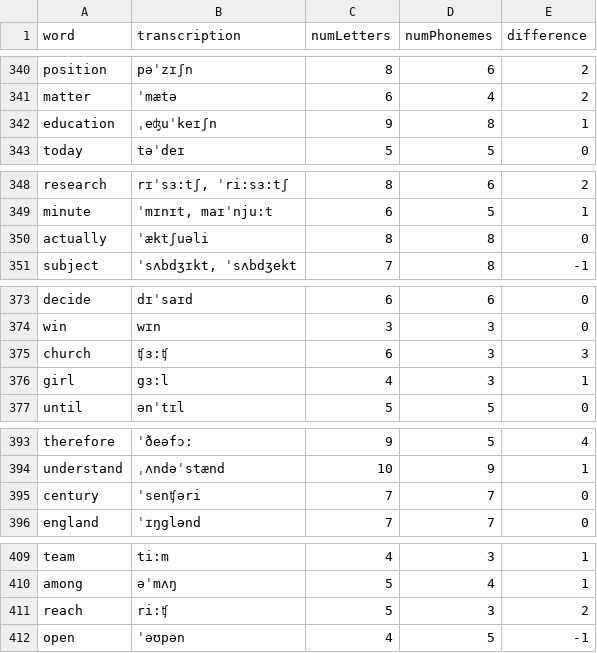
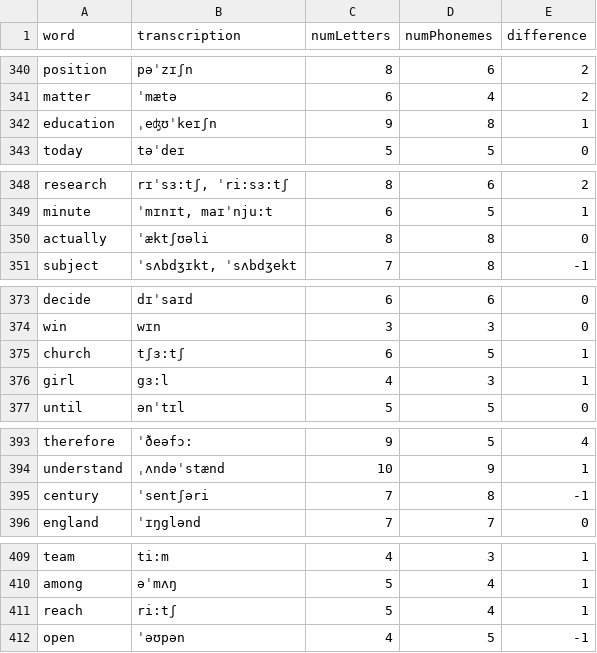
Before and after one commit to armine-garibyan/practise_ipa, a CSV file: phon_br_with_charcount.csv, drawn as a sheet; only a part is shown, gaps mark what is left out; the diff covers the shown part only.

```diff
--- a/phon_br_with_charcount.csv
+++ b/phon_br_with_charcount.csv
@@ -341,3 +341,3 @@ position,pəˈzɪʃn,8,6,2
 matter,ˈmætə,6,4,2
-education,ˌeʤuˈkeɪʃn,9,8,1
+education,ˌeʤʊˈkeɪʃn,9,8,1
 today,təˈdeɪ,5,5,0
@@ -349,3 +349,3 @@ research,"rɪˈsɜ:tʃ, ˈri:sɜ:tʃ",8,6,2
 minute,"ˈmɪnɪt, maɪˈnju:t",6,5,1
-actually,ˈæktʃuəli,8,8,0
+actually,ˈæktʃʊəli,8,8,0
 subject,"ˈsʌbdʒɪkt, ˈsʌbdʒekt",7,8,-1
@@ -374,3 +374,3 @@ decide,dɪˈsaɪd,6,6,0
 win,wɪn,3,3,0
-church,ʧɜ:ʧ,6,3,3
+church,tʃɜ:tʃ,6,5,1
 girl,gɜ:l,4,3,1
@@ -394,3 +394,3 @@ therefore,ˈðeəfɔ:,9,5,4
 understand,ˌʌndəˈstænd,10,9,1
-century,ˈsenʧəri,7,7,0
+century,ˈsentʃəri,7,8,-1
 england,ˈɪŋglənd,7,7,0
@@ -410,3 +410,3 @@ team,ti:m,4,3,1
 among,əˈmʌŋ,5,4,1
-reach,ri:ʧ,5,3,2
+reach,ri:tʃ,5,4,1
 open,ˈəʊpən,4,5,-1
```
Also changed, not shown: 22 edited cells elsewhere in this file, phon_br.csv, 1 other file.
